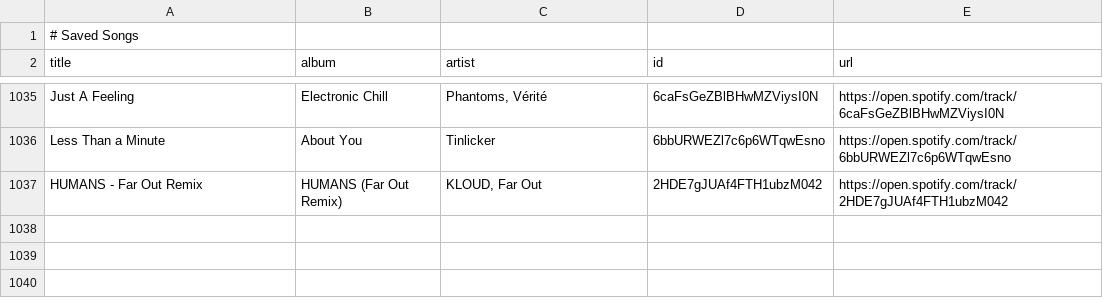
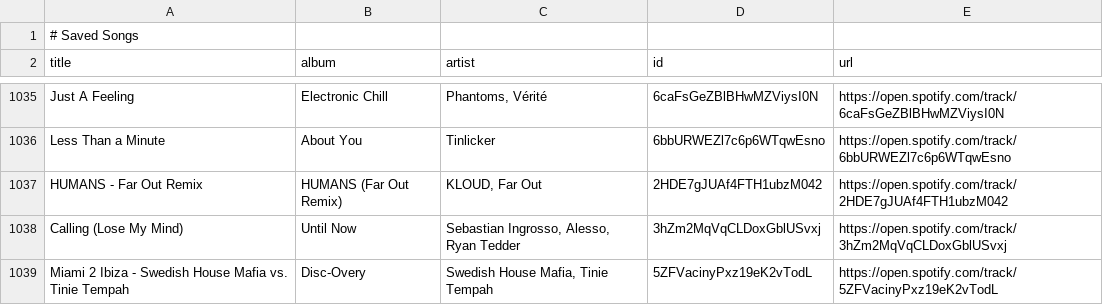
Before and after one commit to unex/dews_beats, a CSV file: Saved Songs.csv, drawn as a sheet; only a part is shown, gaps mark what is left out; the diff names each change by its address in the sheet, - before the commit and + after, or states it on an @@ line.

```diff
--- a/Saved Songs.csv
+++ b/Saved Songs.csv
+row 1038: Calling (Lose My Mind) | Until Now | Sebastian Ingrosso, Alesso, Ryan Tedder | 3hZm2MqVqCLDoxGblUSvxj | https://open.spotify.com/track/3hZm2MqVqCLDoxGblUSvxj
+row 1039: Miami 2 Ibiza - Swedish House Mafia vs. Tinie Tempah | Disc-Overy | Swedish House Mafia, Tinie Tempah | 5ZFVacinyPxz19eK2vTodL | https://open.spotify.com/track/5ZFVacinyPxz19eK2vTodL
```
Also changed, not shown: playlists/Chill Tracks.csv, playlists/Nasty Bits.csv, 4 other files.
